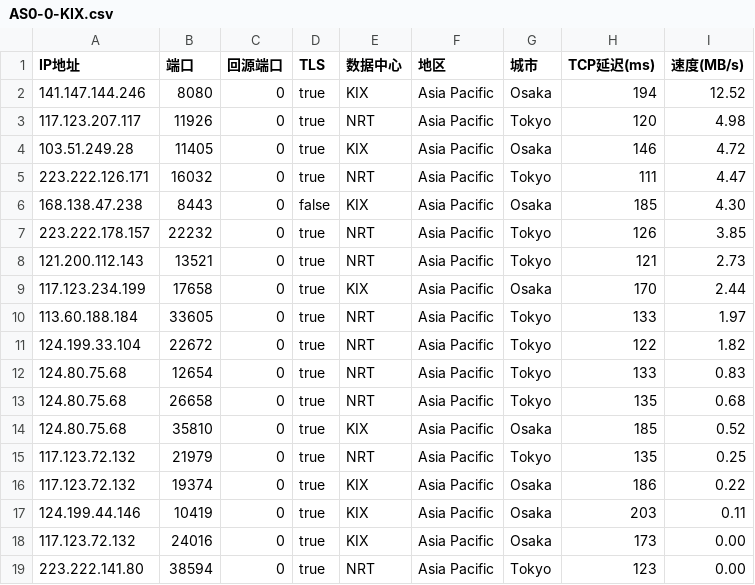
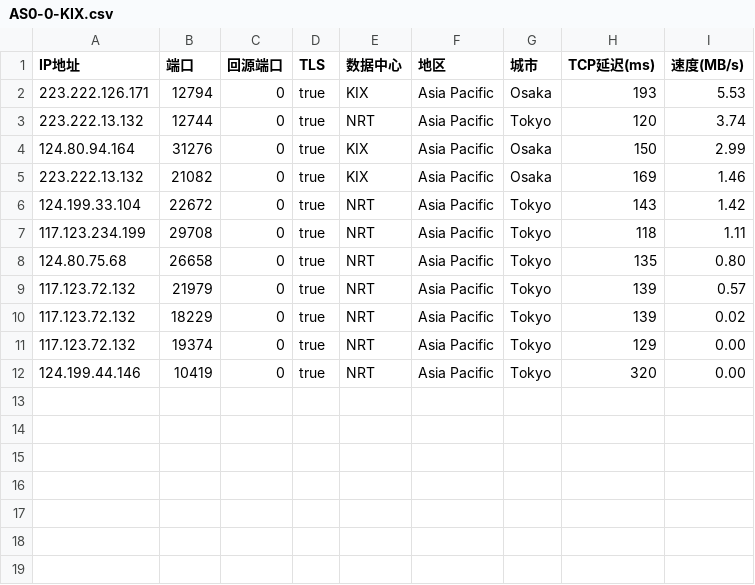
Before and after one commit to zhstzzy/rule, a CSV file: csv_cm/AS0-0-KIX.csv, drawn as a sheet.

```diff
--- a/csv_cm/AS0-0-KIX.csv
+++ b/csv_cm/AS0-0-KIX.csv
@@ -1,19 +1,12 @@
 IP地址,端口,回源端口,TLS,数据中心,地区,城市,TCP延迟(ms),速度(MB/s)
-141.147.144.246,8080,0,true,KIX,Asia Pacific,Osaka,194,12.52
-117.123.207.117,11926,0,true,NRT,Asia Pacific,Tokyo,120,4.98
-103.51.249.28,11405,0,true,KIX,Asia Pacific,Osaka,146,4.72
-223.222.126.171,16032,0,true,NRT,Asia Pacific,Tokyo,111,4.47
-168.138.47.238,8443,0,false,KIX,Asia Pacific,Osaka,185,4.30
-223.222.178.157,22232,0,true,NRT,Asia Pacific,Tokyo,126,3.85
-121.200.112.143,13521,0,true,NRT,Asia Pacific,Tokyo,121,2.73
-117.123.234.199,17658,0,true,KIX,Asia Pacific,Osaka,170,2.44
-113.60.188.184,33605,0,true,NRT,Asia Pacific,Tokyo,133,1.97
-124.199.33.104,22672,0,true,NRT,Asia Pacific,Tokyo,122,1.82
-124.80.75.68,12654,0,true,NRT,Asia Pacific,Tokyo,133,0.83
-124.80.75.68,26658,0,true,NRT,Asia Pacific,Tokyo,135,0.68
-124.80.75.68,35810,0,true,KIX,Asia Pacific,Osaka,185,0.52
-117.123.72.132,21979,0,true,NRT,Asia Pacific,Tokyo,135,0.25
-117.123.72.132,19374,0,true,KIX,Asia Pacific,Osaka,186,0.22
-124.199.44.146,10419,0,true,KIX,Asia Pacific,Osaka,203,0.11
-117.123.72.132,24016,0,true,KIX,Asia Pacific,Osaka,173,0.00
-223.222.141.80,38594,0,true,NRT,Asia Pacific,Tokyo,123,0.00
+223.222.126.171,12794,0,true,KIX,Asia Pacific,Osaka,193,5.53
+223.222.13.132,12744,0,true,NRT,Asia Pacific,Tokyo,120,3.74
+124.80.94.164,31276,0,true,KIX,Asia Pacific,Osaka,150,2.99
+223.222.13.132,21082,0,true,KIX,Asia Pacific,Osaka,169,1.46
+124.199.33.104,22672,0,true,NRT,Asia Pacific,Tokyo,143,1.42
+117.123.234.199,29708,0,true,NRT,Asia Pacific,Tokyo,118,1.11
+124.80.75.68,26658,0,true,NRT,Asia Pacific,Tokyo,135,0.80
+117.123.72.132,21979,0,true,NRT,Asia Pacific,Tokyo,139,0.57
+117.123.72.132,18229,0,true,NRT,Asia Pacific,Tokyo,139,0.02
+117.123.72.132,19374,0,true,NRT,Asia Pacific,Tokyo,129,0.00
+124.199.44.146,10419,0,true,NRT,Asia Pacific,Tokyo,320,0.00
```
Also changed, not shown: csv_cm/AS0-0-HKG.csv, csv_cm/AS0-0-ICN.csv, 10 other files.
